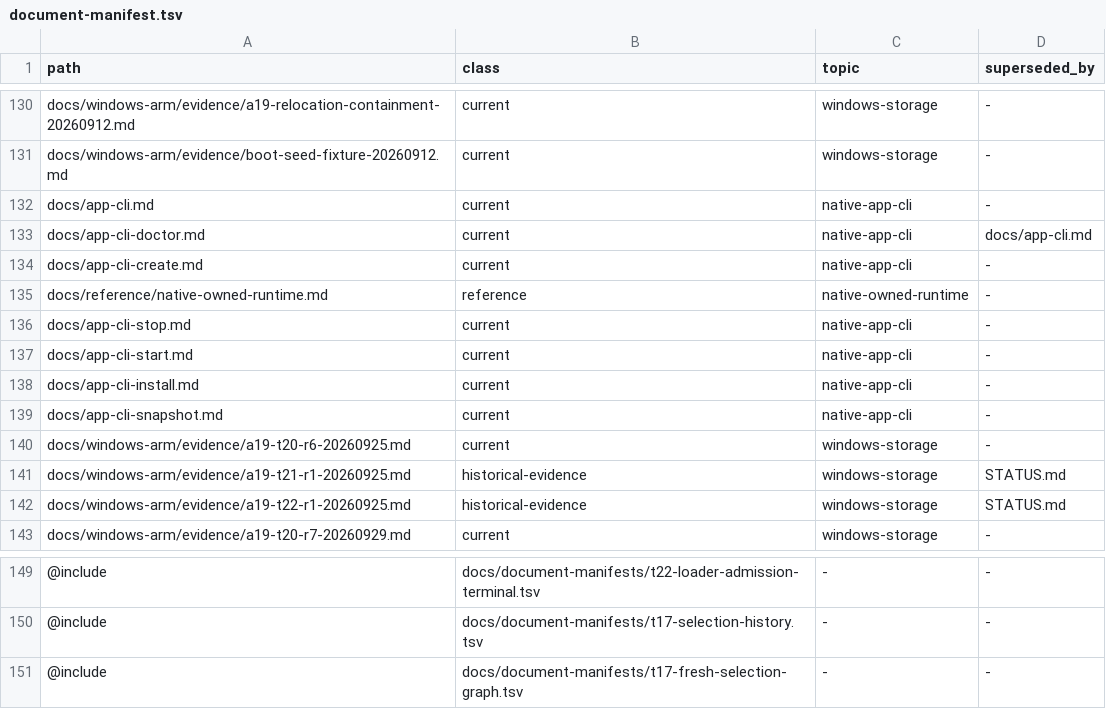
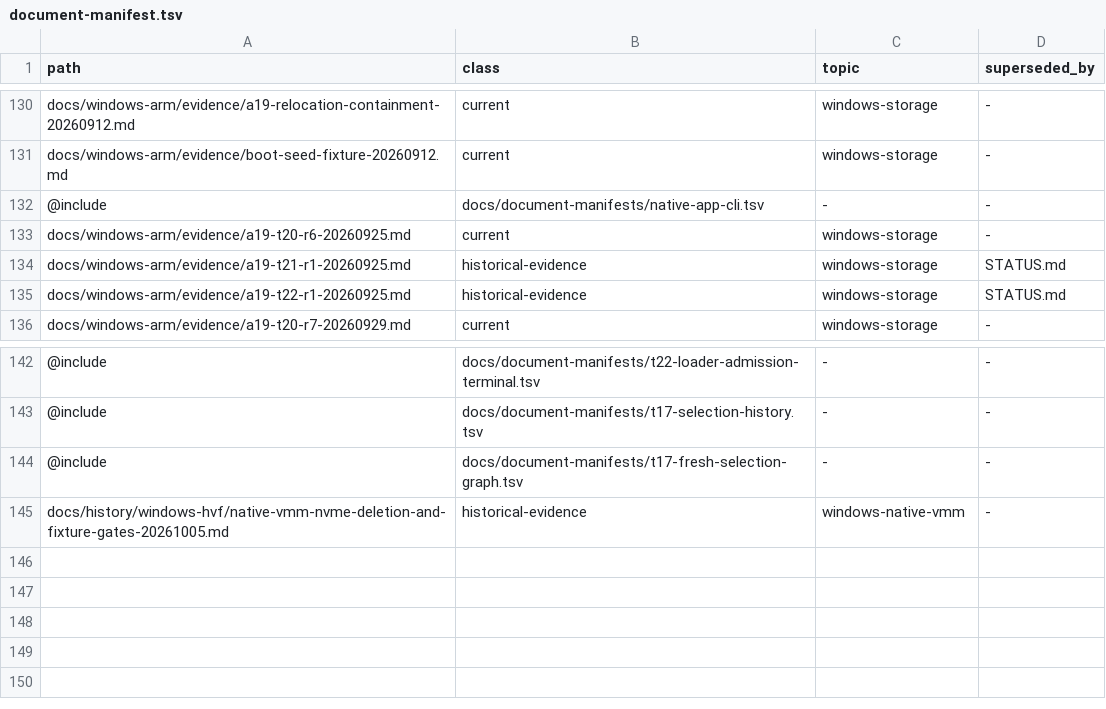
Before and after one commit to Ketchio-dev/bridgevm, a TSV file: docs/document-manifest.tsv, drawn as a sheet; only a part is shown, gaps mark what is left out; removed rows and columns are numbered as before the commit, all else as after; the diff names each change by its address in the sheet, - before the commit and + after, or states it on an @@ line.

Commit message:
docs(vmm): record paired NVMe deletion proof and retained fixture failures

```diff
--- a/docs/document-manifest.tsv
+++ b/docs/document-manifest.tsv
-row 132: docs/app-cli.md | current | native-app-cli | -
-row 133: docs/app-cli-doctor.md | current | native-app-cli | docs/app-cli.md
-row 134: docs/app-cli-create.md | current | native-app-cli | -
-row 135: docs/reference/native-owned-runtime.md | reference | native-owned-runtime | -
-row 136: docs/app-cli-stop.md | current | native-app-cli | -
-row 137: docs/app-cli-start.md | current | native-app-cli | -
-row 138: docs/app-cli-install.md | current | native-app-cli | -
-row 139: docs/app-cli-snapshot.md | current | native-app-cli | -
+row 132: @include | docs/document-manifests/native-app-cli.tsv | - | -
+row 145: docs/history/windows-hvf/native-vmm-nvme-deletion-and-fixture-gates-20261005.md | historical-evidence | windows-native-vmm | -
```
Also changed, not shown: scripts/refactor-budgets.tsv, 2 other files.
